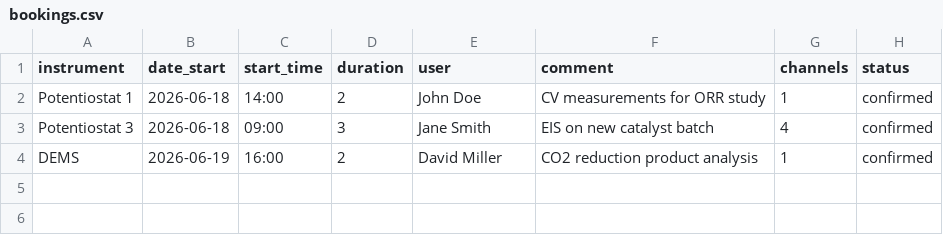
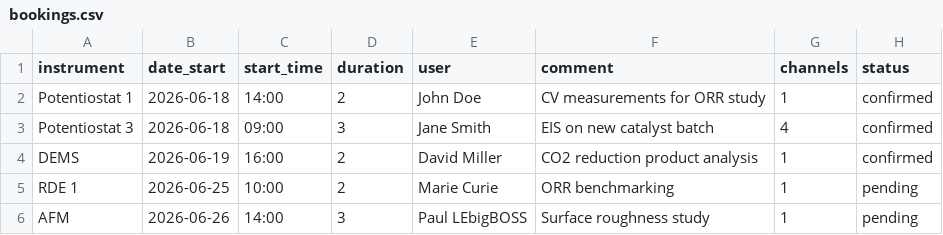
Before and after one commit to eclair-research/full, a CSV file: assets/bookings.csv, drawn as a sheet; the diff names each change by its address in the sheet, - before the commit and + after, or states it on an @@ line.

```diff
--- a/assets/bookings.csv
+++ b/assets/bookings.csv
+row 5: RDE 1 | 2026-06-25 | 10:00 | 2 | Marie Curie | ORR benchmarking | 1 | pending
+row 6: AFM | 2026-06-26 | 14:00 | 3 | Paul LEbigBOSS | Surface roughness study | 1 | pending
```
Also changed, not shown: 8 other files.
